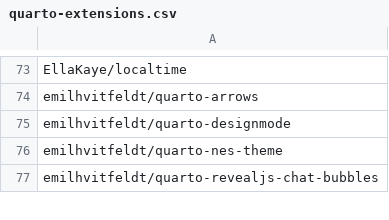
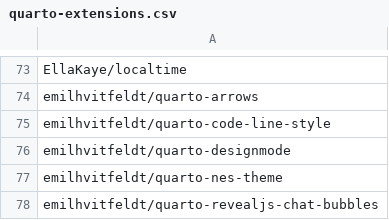
Before and after one commit to mcanouil/quarto-extensions, a CSV file: extensions/quarto-extensions.csv, drawn as a sheet; only a part is shown, gaps mark what is left out; the diff names each change by its address in the sheet, - before the commit and + after, or states it on an @@ line.

Commit message:
chore: add emilhvitfeldt/quarto-code-line-style (#314)

```diff
--- a/extensions/quarto-extensions.csv
+++ b/extensions/quarto-extensions.csv
+row 75: emilhvitfeldt/quarto-code-line-style
```
